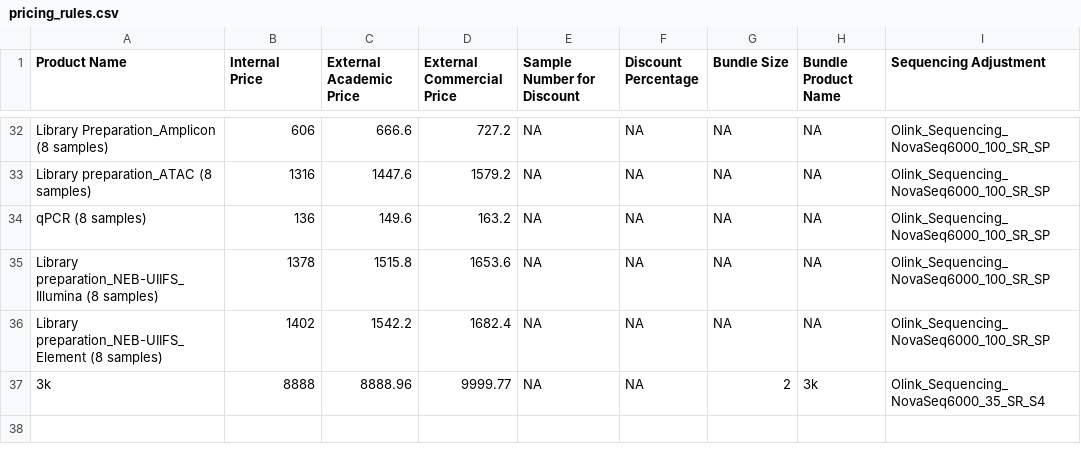
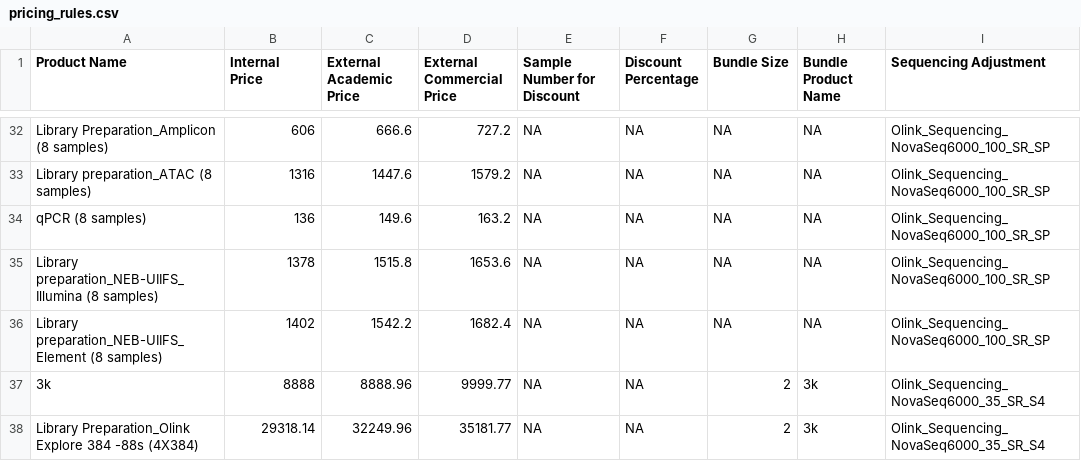
Before and after one commit to Paolo-Piazza/submission-forms, a CSV file: olink_cost_files/pricing_rules.csv, drawn as a sheet; only a part is shown, gaps mark what is left out; the diff names each change by its address in the sheet, - before the commit and + after, or states it on an @@ line.

Commit message:
Update pricing_rules.csv

```diff
--- a/olink_cost_files/pricing_rules.csv
+++ b/olink_cost_files/pricing_rules.csv
+row 38: Library Preparation_Olink Explore 384 -88s (4X384) | 29318.14 | 32249.96 | 35181.77 | NA | NA | 2 | 3k | Olink_Sequencing_NovaSeq6000_35_SR_S4
```
